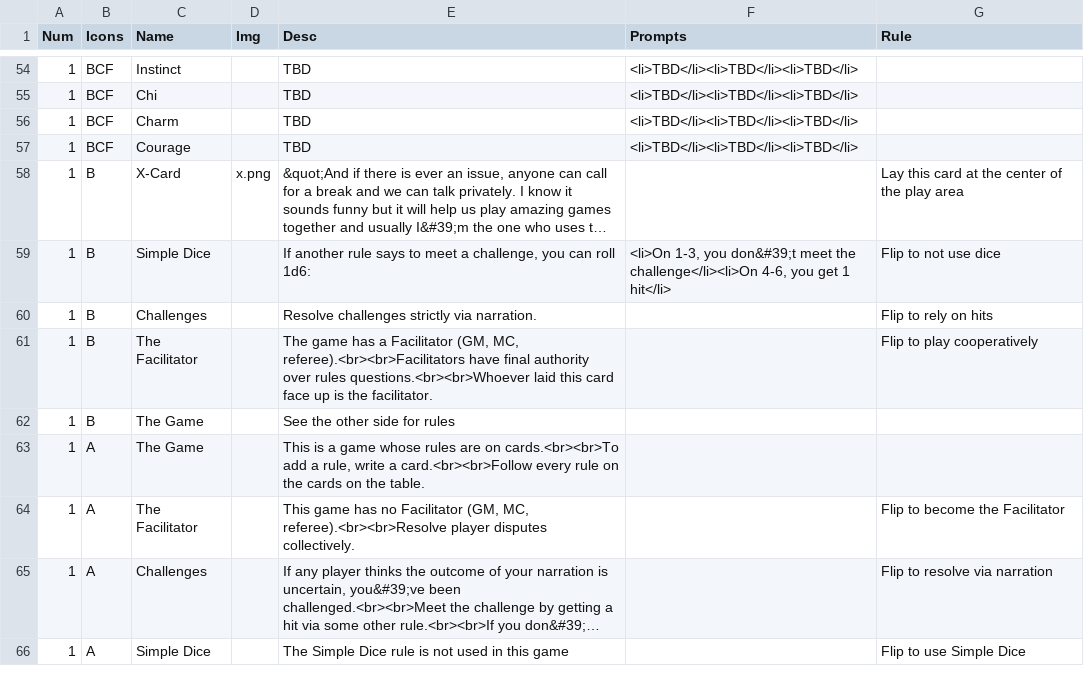
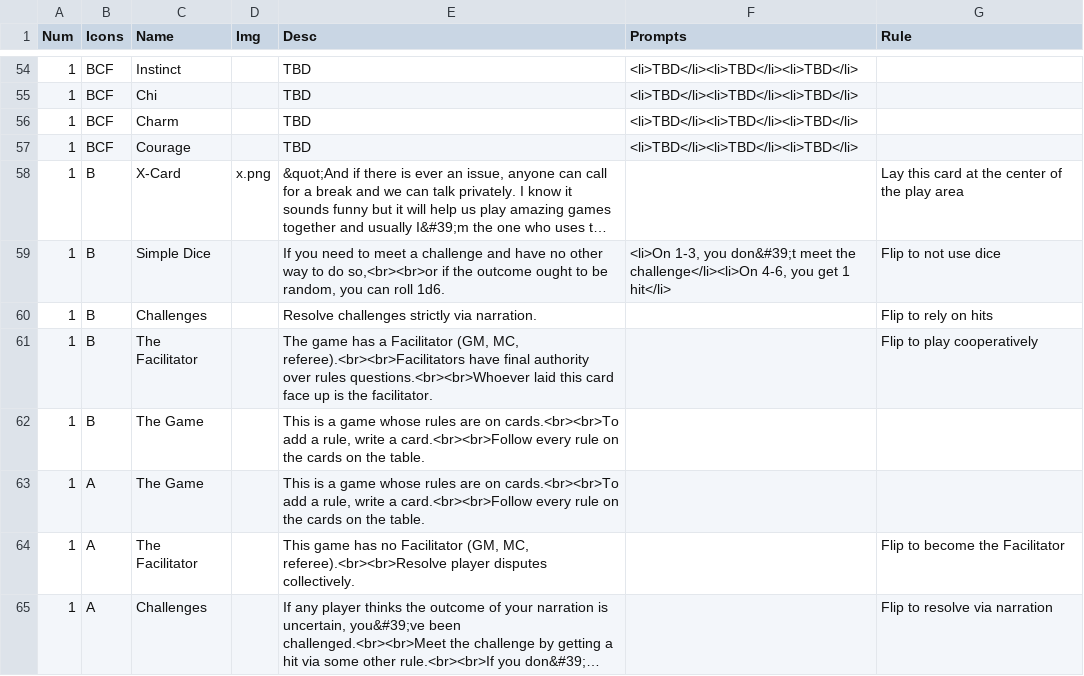
Before and after one commit to constellation-cards/website, a CSV file: nandeck/cards.csv, drawn as a sheet; only a part is shown, gaps mark what is left out; the shorter side is filled out with more unchanged rows; long unchanged cells end in …; the diff names each change by its address in the sheet, - before the commit and + after, or states it on an @@ line.

```diff
--- a/nandeck/cards.csv
+++ b/nandeck/cards.csv
-E59 (Desc): If another rule says to meet a challenge, you can roll 1d6:
+E59 (Desc): If you need to meet a challenge and have no other way to do so,<br><br>or if the outcome ought to be random, you can roll 1d6.
-E62 (Desc): See the other side for rules
+E62 (Desc): This is a game whose rules are on cards.<br><br>To add a rule, write a card.<br><br>Follow every rule on the cards on the table.
```
Also changed, not shown: 14 other files.
